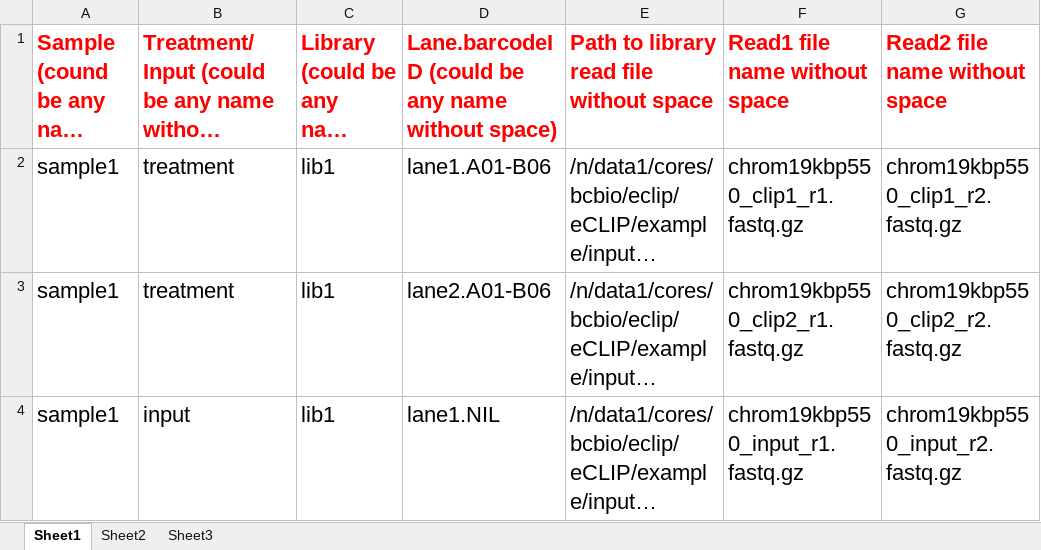
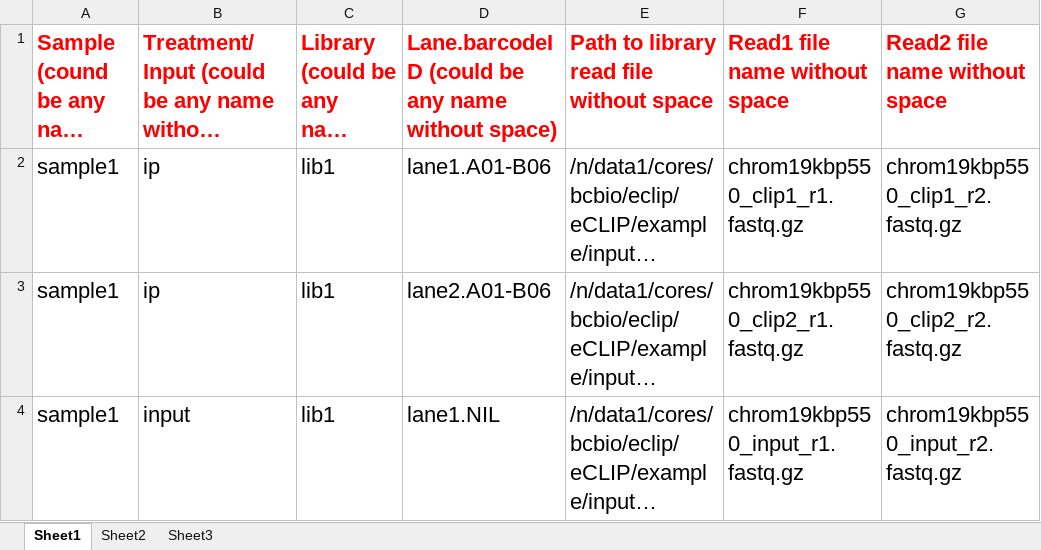
Before and after one commit to ld32/SmartSlurm, an Excel workbook: config/eClipSampleSheet.xlsx, sheet Sheet1, drawn as a sheet; long unchanged cells end in …; values as stored, in another font and other column widths than the file's, no borders; the diff names each change by its address in the sheet, - before the commit and + after, or states it on an @@ line.

Commit message:
new sample sheet

```diff
--- a/config/eClipSampleSheet.xlsx (sheet Sheet1)
+++ b/config/eClipSampleSheet.xlsx (sheet Sheet1)
-B2:B3: treatment
+B2:B3: ip
```
